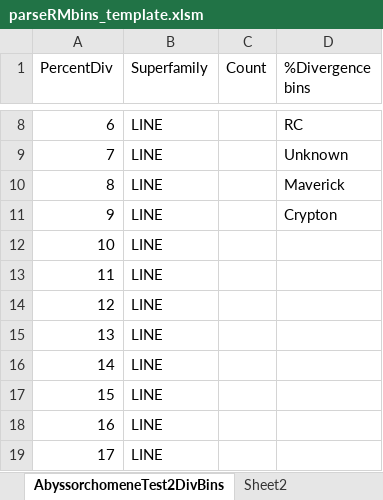
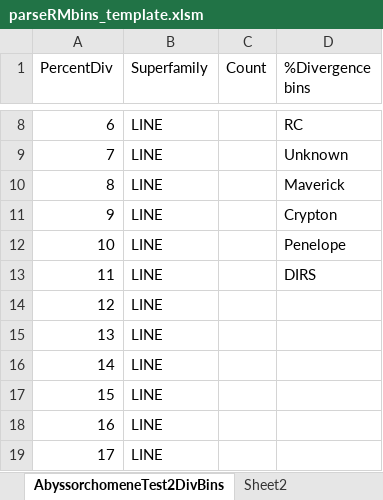
Before and after one commit to tillysscott/ONT_analysis, an Excel workbook: TE_annotation/parseRMbins_template.xlsm, sheet AbyssorchomeneTest2DivBins, drawn as a sheet; only a part is shown, gaps mark what is left out; values as stored, in another font and other column widths than the file's, no borders; the diff covers the shown part only; the diff names each change by its address in the sheet, - before the commit and + after, or states it on an @@ line.

Commit message:
Add files via upload

```diff
--- a/TE_annotation/parseRMbins_template.xlsm (sheet AbyssorchomeneTest2DivBins)
+++ b/TE_annotation/parseRMbins_template.xlsm (sheet AbyssorchomeneTest2DivBins)
-D12 (%Divergence bins): (empty)
+D12 (%Divergence bins): Penelope
-D13 (%Divergence bins): (empty)
+D13 (%Divergence bins): DIRS
```
Also changed, not shown: 100 added rows elsewhere in this sheet, sheet Sheet2.
